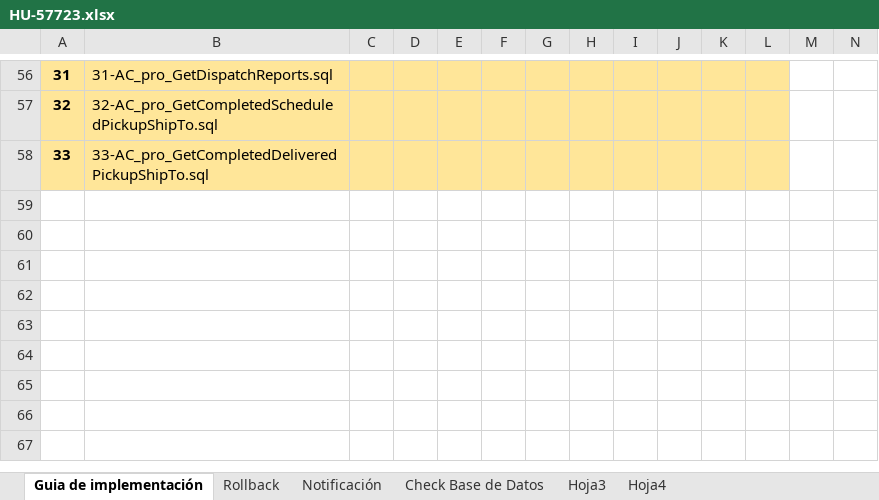
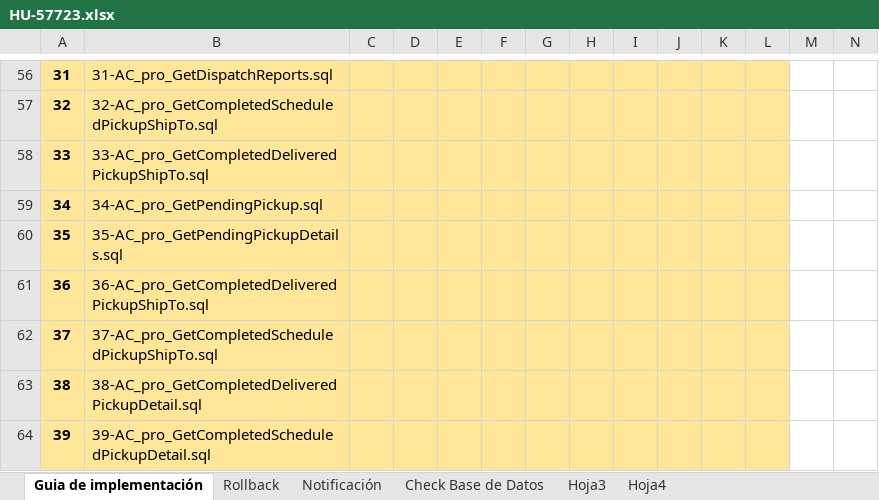
Before and after one commit to systems12-logiztik/ScriptsEntidades, an Excel workbook: Guias Produccion/HU-57723.xlsx, sheet Guia de implementación, drawn as a sheet; only a part is shown, gaps mark what is left out; values as stored, in another font and other column widths than the file's, no borders; charts and pictures not drawn; the diff names each change by its address in the sheet, - before the commit and + after, or states it on an @@ line.

```diff
--- a/Guias Produccion/HU-57723.xlsx (sheet Guia de implementación)
+++ b/Guias Produccion/HU-57723.xlsx (sheet Guia de implementación)
+row 59: 34 | 34-AC_pro_GetPendingPickup.sql
+row 60: 35 | 35-AC_pro_GetPendingPickupDetails.sql
+row 61: 36 | 36-AC_pro_GetCompletedDeliveredPickupShipTo.sql
+row 62: 37 | 37-AC_pro_GetCompletedScheduledPickupShipTo.sql
+row 63: 38 | 38-AC_pro_GetCompletedDeliveredPickupDetail.sql
+row 64: 39 | 39-AC_pro_GetCompletedScheduledPickupDetail.sql
```
Also changed, not shown: charts or pictures, Guias Produccion/HU-55188.xlsx, 34 other files.
